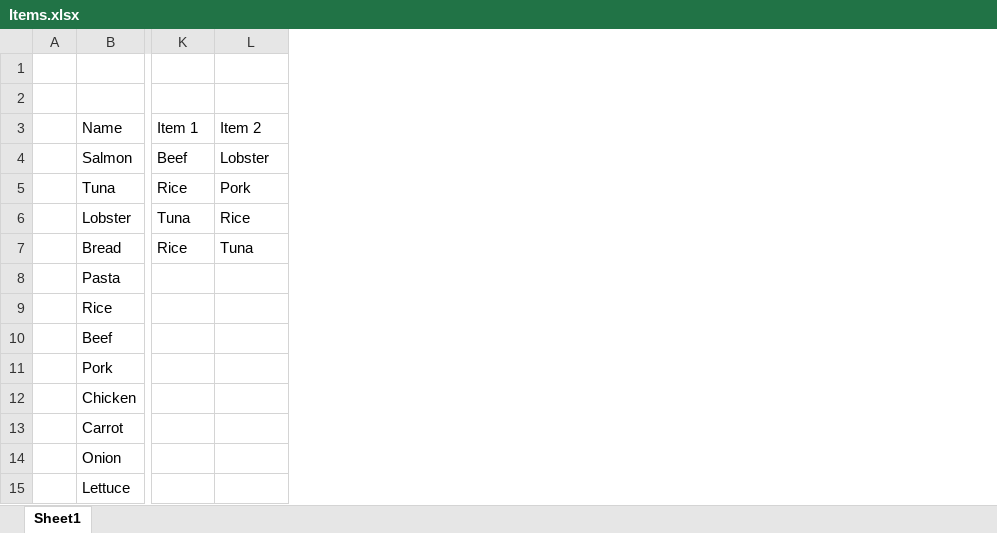
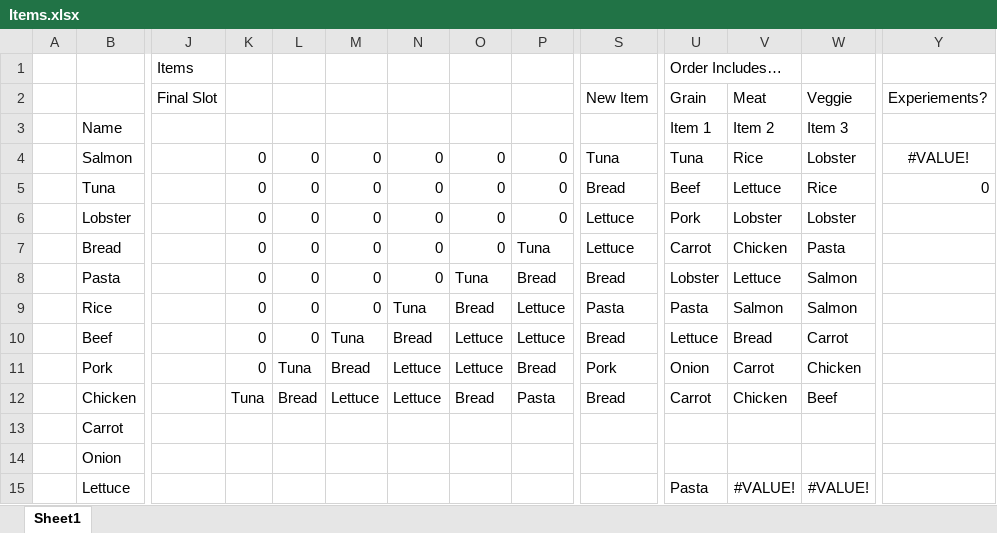
Before and after one commit to LungMilk/UntitledKitchenGame, an Excel workbook: UntitledKitchenGame/Game/UntitledKitchenGame/Assets/Editor/Items.xlsx, sheet Sheet1, drawn as a sheet; only a part is shown, gaps mark what is left out; values as stored, in another font and other column widths than the file's, no borders; table styles not drawn; addresses are those after the commit; rows hold the shown columns only; the diff covers the shown part only; the diff names each change by its address in the sheet, - before the commit and + after, or states it on an @@ line.

Commit message:
Modified spreadsheet with some changes

```diff
--- a/UntitledKitchenGame/Game/UntitledKitchenGame/Assets/Editor/Items.xlsx (sheet Sheet1)
+++ b/UntitledKitchenGame/Game/UntitledKitchenGame/Assets/Editor/Items.xlsx (sheet Sheet1)
+column J, rows 1-2: Items | Final Slot
+column K, rows 4-12: 0 | 0 | 0 | 0 | 0 | 0 | 0 | 0 | Tuna
+column L, rows 4-12: 0 | 0 | 0 | 0 | 0 | 0 | 0 | Tuna | Bread
+column M, rows 4-12: 0 | 0 | 0 | 0 | 0 | 0 | Tuna | Bread | Lettuce
+column N, rows 4-12: 0 | 0 | 0 | 0 | 0 | Tuna | Bread | Lettuce | Lettuce
+column O, rows 4-12: 0 | 0 | 0 | 0 | Tuna | Bread | Lettuce | Lettuce | Bread
+column P, rows 4-12: 0 | 0 | 0 | Tuna | Bread | Lettuce | Lettuce | Bread | Pasta
+column S, rows 2-12: New Item |  | Tuna | Bread | Lettuce | Lettuce | Bread | Pasta | Bread | Pork | Bread
+column W, rows 2-15: Veggie | Item 3 | Lobster | Rice | Lobster | Pasta | Salmon | Salmon | Carrot | Chicken | Beef |  |  | #VALUE!
+column Y, rows 2-5: Experiements? |  | #VALUE! | 0
-row 1: (empty)
+row 1:  |  | Items |  |  |  |  |  |  |  | Order Includes…
-row 2: (empty)
+row 2:  |  | Final Slot |  |  |  |  |  |  | New Item | Grain | Meat | Veggie | Experiements?
-U4: Beef
+U4: Tuna
-V4: Lobster
+V4: Rice
-U5: Rice
+U5: Beef
-V5: Pork
+V5: Lettuce
-U6: Tuna
+U6: Pork
-V6: Rice
+V6: Lobster
-U7: Rice
+U7: Carrot
-V7: Tuna
+V7: Chicken
-U8: (empty)
+U8: Lobster
-V8: (empty)
+V8: Lettuce
-U9: (empty)
+U9: Pasta
-V9: (empty)
+V9: Salmon
-U10: (empty)
+U10: Lettuce
-V10: (empty)
+V10: Bread
-U11: (empty)
+U11: Onion
-V11: (empty)
+V11: Carrot
-U12: (empty)
+U12: Carrot
-V12: (empty)
+V12: Chicken
-U15: (empty)
+U15: Pasta
-V15: (empty)
+V15: #VALUE!
```
Also changed, not shown: 4 added columns and 1 removed column elsewhere in this sheet.
